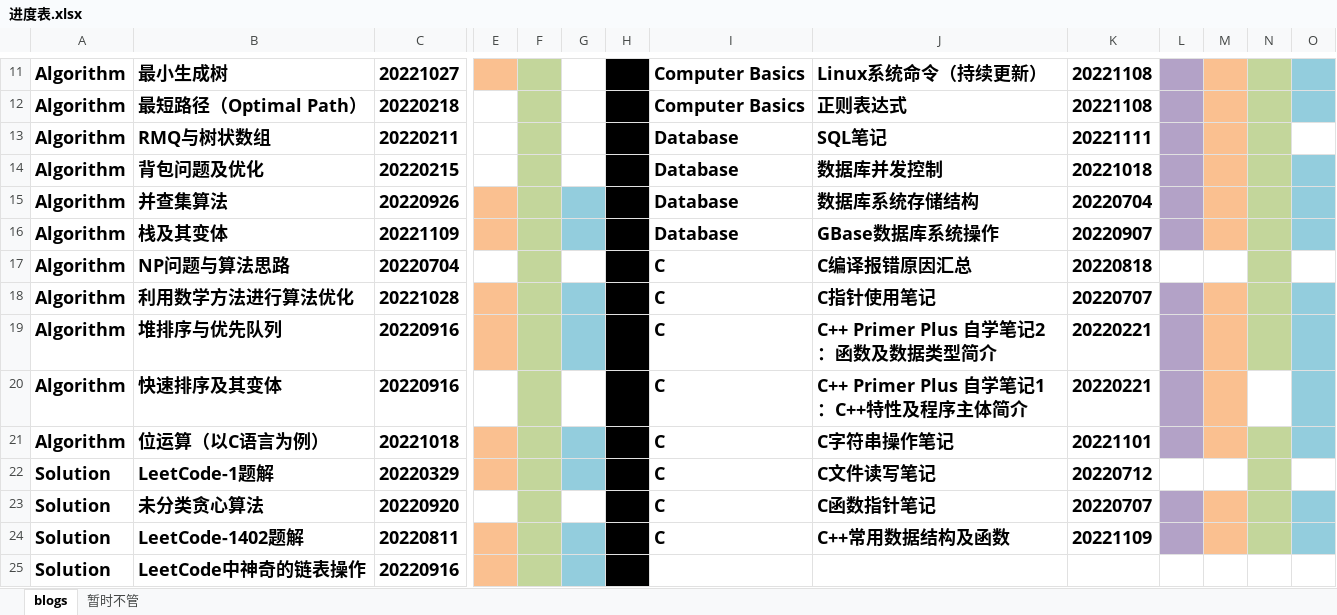
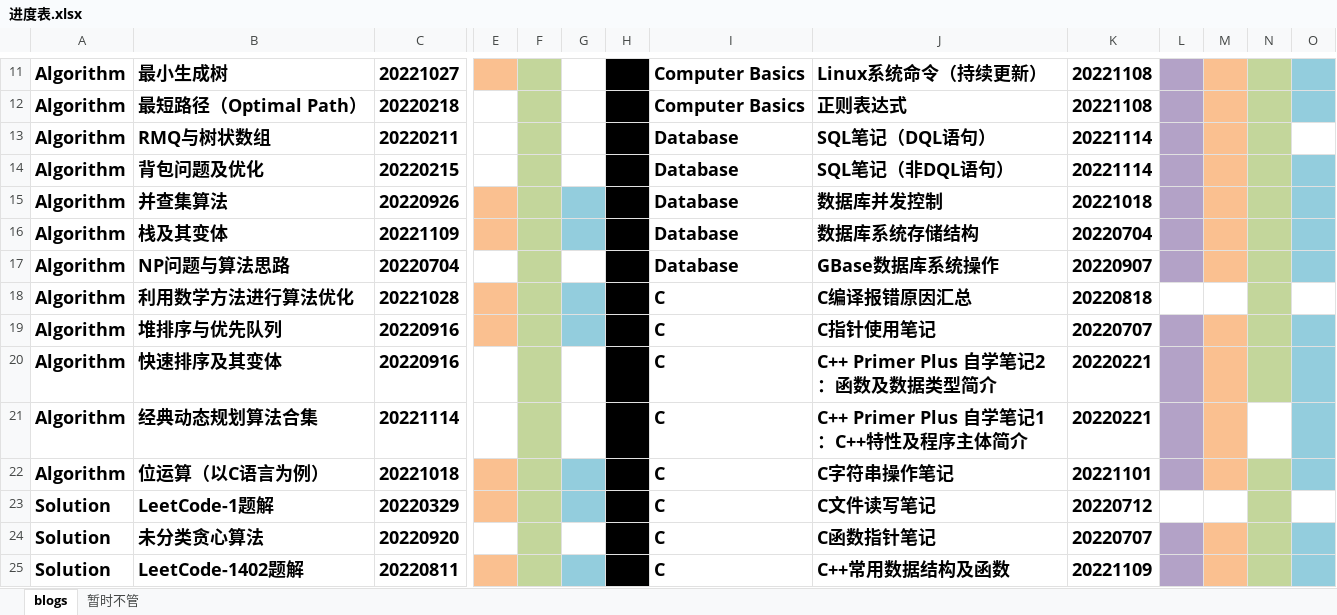
Before and after one commit to ZergWang/Blogs, an Excel workbook: 进度表.xlsx, sheet blogs, drawn as a sheet; only a part is shown, gaps mark what is left out; the shorter side is filled out with more unchanged rows; values as stored, in another font and other column widths than the file's, no borders; rows hold the shown columns only; the diff names each change by its address in the sheet, - before the commit and + after, or states it on an @@ line.

```diff
--- a/进度表.xlsx (sheet blogs)
+++ b/进度表.xlsx (sheet blogs)
-J13: SQL笔记
+J13: SQL笔记（DQL语句）
-K13: 20221111
+K13: 20221114
-J14: 数据库并发控制
+J14: SQL笔记（非DQL语句）
-K14: 20221018
+K14: 20221114
-J15: 数据库系统存储结构
+J15: 数据库并发控制
-K15: 20220704
+K15: 20221018
-J16: GBase数据库系统操作
+J16: 数据库系统存储结构
-K16: 20220907
+K16: 20220704
-I17: C
+I17: Database
-J17: C编译报错原因汇总
+J17: GBase数据库系统操作
-K17: 20220818
+K17: 20220907
-L17 fill: none
+L17 fill: #B3A2C7
-M17 fill: none
+M17 fill: #FAC090
-O17 fill: none
+O17 fill: #93CDDD
-J18: C指针使用笔记
+J18: C编译报错原因汇总
-K18: 20220707
+K18: 20220818
-L18 fill: #B3A2C7
+L18 fill: none
-M18 fill: #FAC090
+M18 fill: none
-O18 fill: #93CDDD
+O18 fill: none
-J19: C++ Primer Plus 自学笔记2：函数及数据类型简介
+J19: C指针使用笔记
-K19: 20220221
+K19: 20220707
-J20: C++ Primer Plus 自学笔记1：C++特性及程序主体简介
+J20: C++ Primer Plus 自学笔记2：函数及数据类型简介
-N20 fill: none
+N20 fill: #C3D69B
+row 21: Algorithm | 经典动态规划算法合集 | 20221114 |  |  |  |  | C | C++ Primer Plus 自学笔记1：C++特性及程序主体简介 | 20220221
```
Also changed, not shown: 6 other files.
